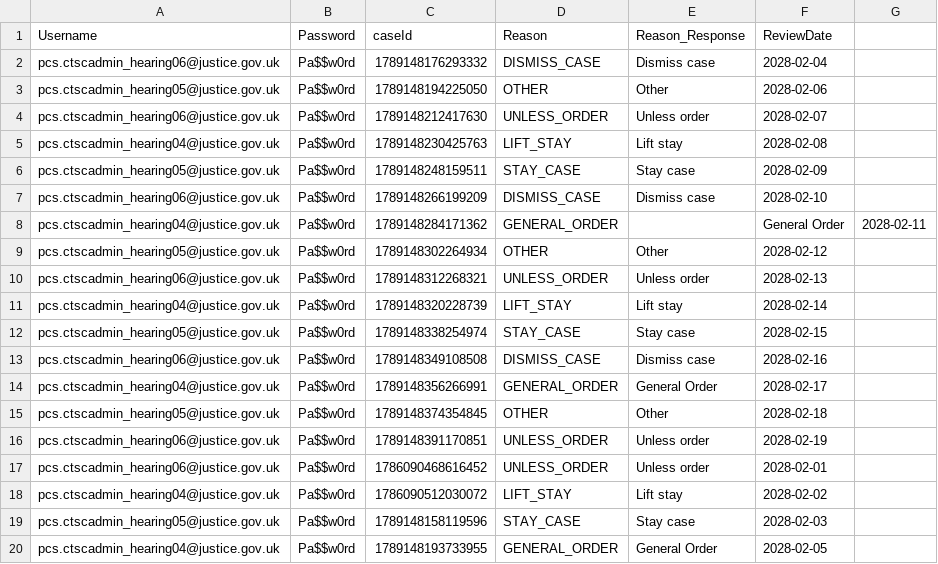
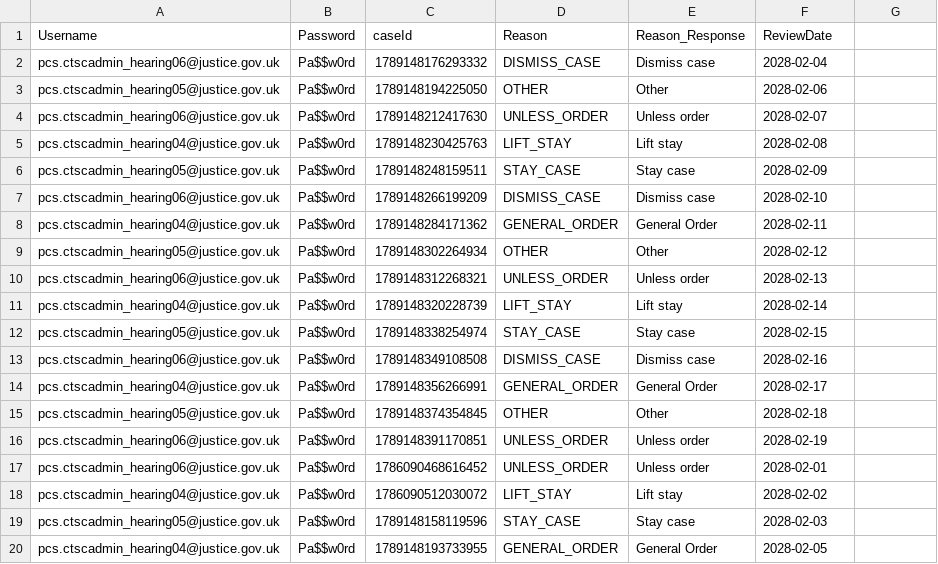
Before and after one commit to hmcts/xui-performance, a CSV file: src/gatling/resources/UserDataXUIPCS_Reviewdate.csv, drawn as a sheet.

Commit message:
modified csv

```diff
--- a/src/gatling/resources/UserDataXUIPCS_Reviewdate.csv
+++ b/src/gatling/resources/UserDataXUIPCS_Reviewdate.csv
@@ -7,3 +7,3 @@ pcs.ctscadmin_hearing05@justice.gov.uk,Pa$$w0rd,1789148248159511,STAY_CASE,Stay
 pcs.ctscadmin_hearing06@justice.gov.uk,Pa$$w0rd,1789148266199209,DISMISS_CASE,Dismiss case,2028-02-10
-pcs.ctscadmin_hearing04@justice.gov.uk,Pa$$w0rd,1789148284171362,GENERAL_ORDER,,General Order,2028-02-11
+pcs.ctscadmin_hearing04@justice.gov.uk,Pa$$w0rd,1789148284171362,GENERAL_ORDER,General Order,2028-02-11
 pcs.ctscadmin_hearing05@justice.gov.uk,Pa$$w0rd,1789148302264934,OTHER,Other,2028-02-12
```
